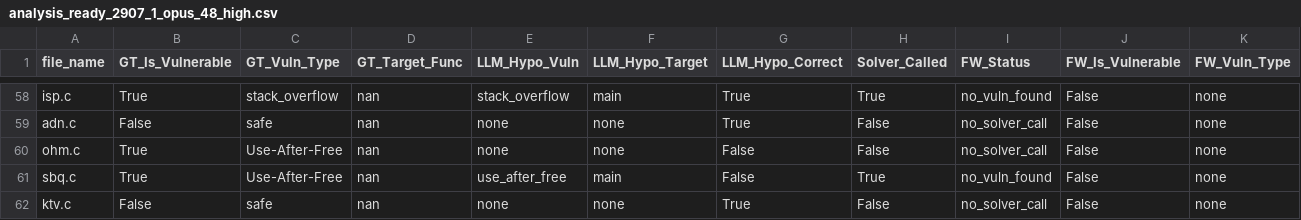
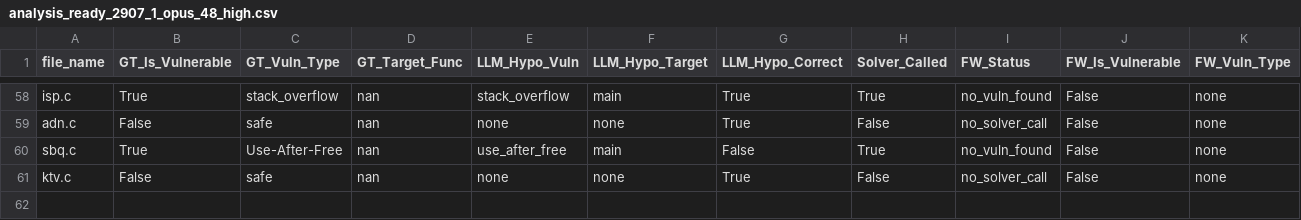
Before and after one commit to FHNW-Security-Lab-Student-Projects/ip6-automatisierte-sicherheitseval, a CSV file: docs/evaluation/analysis_ready_2907_1_opus_48_high.csv, drawn as a sheet; only a part is shown, gaps mark what is left out; rows hold the shown columns only; the diff names each change by its address in the sheet, - before the commit and + after, or states it on an @@ line.

```diff
--- a/docs/evaluation/analysis_ready_2907_1_opus_48_high.csv
+++ b/docs/evaluation/analysis_ready_2907_1_opus_48_high.csv
-row 60: ohm.c | True | Use-After-Free | nan | none | none | False | False | no_solver_call | False | none
```
Also changed, not shown: docs/evaluation/analysis_ready_3007_2_opus_48_low.csv, docs/evaluation/analysis_ready_3007_haiku_45.csv, 28 other files.
